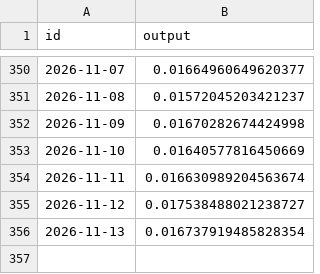
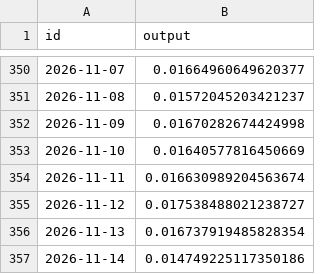
Before and after one commit to sablier-labs/indexers, a TSV file: envio/analytics/.envio/cache/MON_USD.tsv, drawn as a sheet; only a part is shown, gaps mark what is left out; the diff names each change by its address in the sheet, - before the commit and + after, or states it on an @@ line.

```diff
--- a/envio/analytics/.envio/cache/MON_USD.tsv
+++ b/envio/analytics/.envio/cache/MON_USD.tsv
+row 357: 2026-11-14 | 0.014749225117350186
```
Also changed, not shown: envio/analytics/.envio/cache/BERA_USD.tsv, envio/analytics/.envio/cache/CHZ_USD.tsv, 10 other files.
